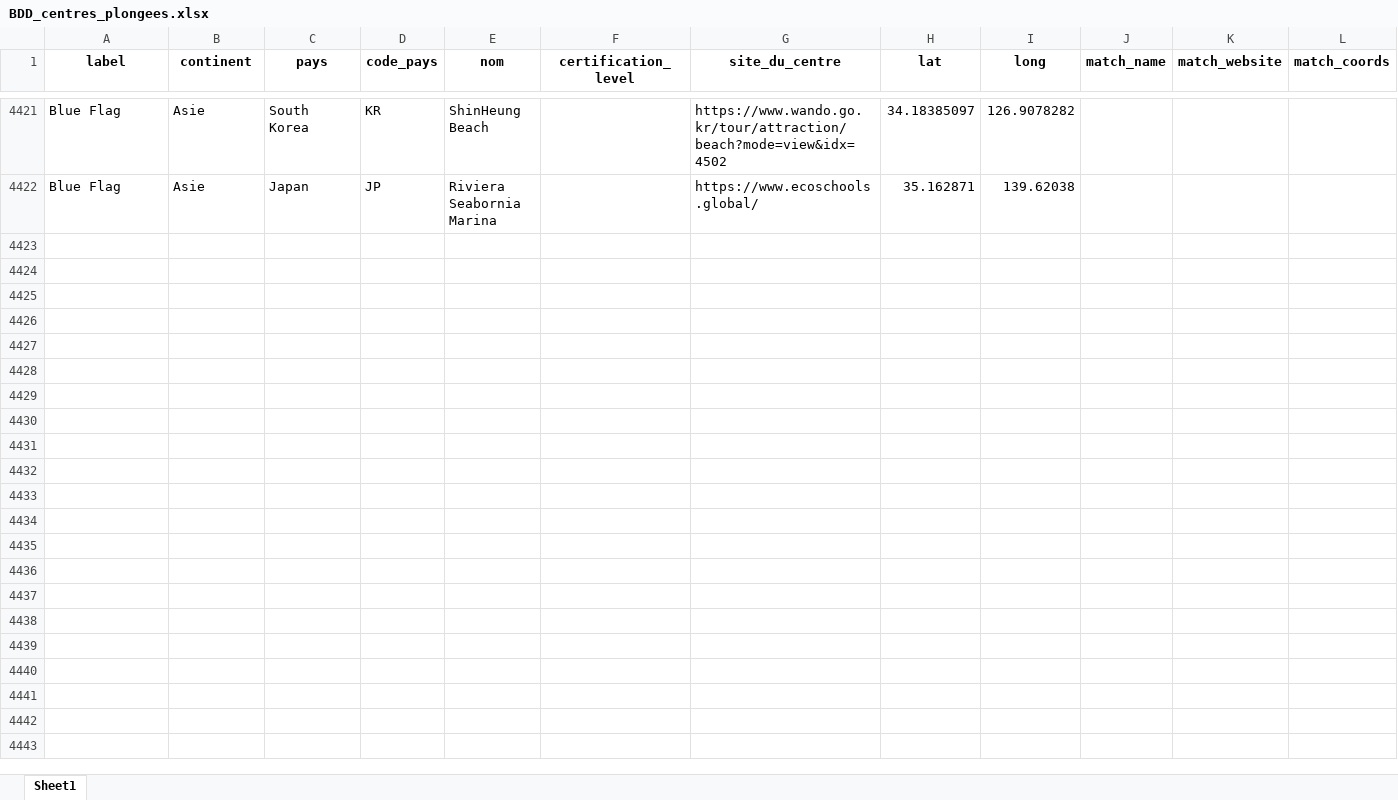
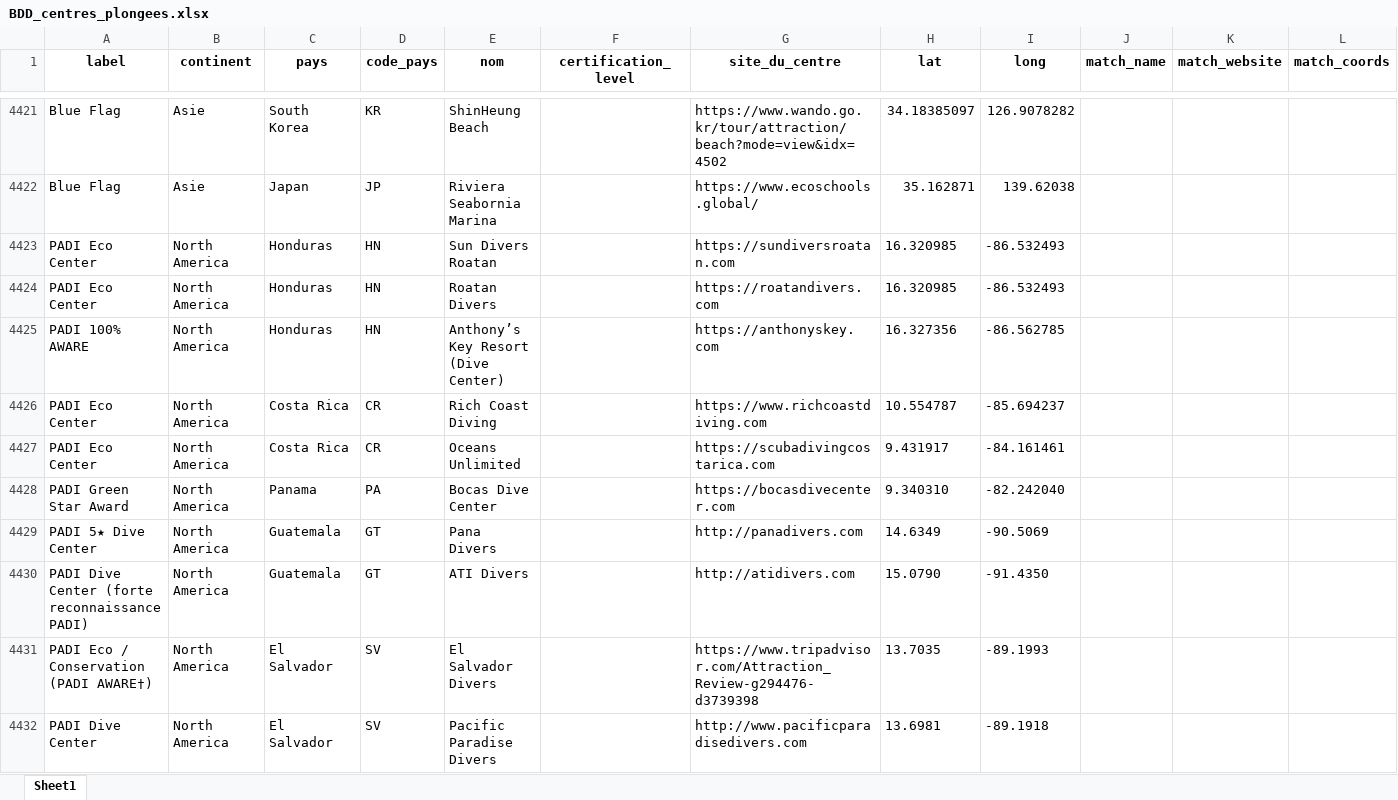
Before and after one commit to jadefalck/guardian_map, an Excel workbook: src/data/BDD_centres_plongees.xlsx, sheet Sheet1, drawn as a sheet; only a part is shown, gaps mark what is left out; values as stored, in another font and other column widths than the file's, no borders; the diff names each change by its address in the sheet, - before the commit and + after, or states it on an @@ line.

```diff
--- a/src/data/BDD_centres_plongees.xlsx (sheet Sheet1)
+++ b/src/data/BDD_centres_plongees.xlsx (sheet Sheet1)
+row 4423: PADI Eco Center | North America | Honduras | HN | Sun Divers Roatan |  | https://sundiversroatan.com | 16.320985 | -86.532493
+row 4424: PADI Eco Center | North America | Honduras | HN | Roatan Divers |  | https://roatandivers.com | 16.320985 | -86.532493
+row 4425: PADI 100% AWARE | North America | Honduras | HN | Anthony’s Key Resort (Dive Center) |  | https://anthonyskey.com | 16.327356 | -86.562785
+row 4426: PADI Eco Center | North America | Costa Rica | CR | Rich Coast Diving |  | https://www.richcoastdiving.com | 10.554787 | -85.694237
+row 4427: PADI Eco Center | North America | Costa Rica | CR | Oceans Unlimited |  | https://scubadivingcostarica.com | 9.431917 | -84.161461
+row 4428: PADI Green Star Award | North America | Panama | PA | Bocas Dive Center |  | https://bocasdivecenter.com | 9.340310 | -82.242040
+row 4429: PADI 5★ Dive Center | North America | Guatemala | GT | Pana Divers |  | http://panadivers.com | 14.6349 | -90.5069
+row 4430: PADI Dive Center (forte reconnaissance PADI) | North America | Guatemala | GT | ATI Divers |  | http://atidivers.com | 15.0790 | -91.4350
+row 4431: PADI Eco / Conservation (PADI AWARE†) | North America | El Salvador | SV | El Salvador Divers |  | https://www.tripadvisor.com/Attraction_Review-g294476-d3739398 | 13.7035 | -89.1993
+row 4432: PADI Dive Center | North America | El Salvador | SV | Pacific Paradise Divers |  | http://www.pacificparadisedivers.com | 13.6981 | -89.1918
```
Also changed, not shown: 1 other file.
